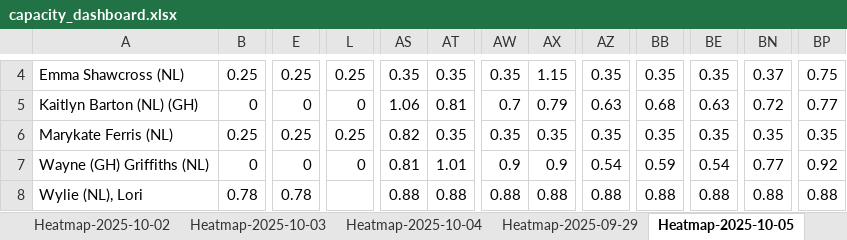
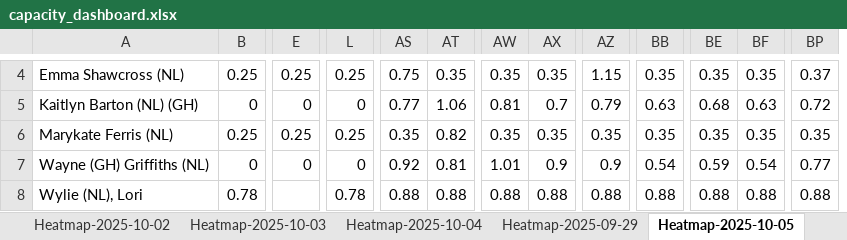
Before and after one commit to Mustansar-tech/CareCapacity, an Excel workbook: capacity_dashboard.xlsx, sheet Heatmap-2025-10-05, drawn as a sheet; only a part is shown, gaps mark what is left out; values as stored, in another font and other column widths than the file's, no borders; removed rows and columns are numbered as before the commit, all else as after; the diff covers the shown part only; the diff names each change by its address in the sheet, - before the commit and + after, or states it on an @@ line.

```diff
--- a/capacity_dashboard.xlsx (sheet Heatmap-2025-10-05)
+++ b/capacity_dashboard.xlsx (sheet Heatmap-2025-10-05)
+column BF, rows 4-8: 0.35 | 0.63 | 0.35 | 0.54 | 0.88
-column BN, rows 4-8: 0.37 | 0.72 | 0.35 | 0.77 | 0.88
-AS4: 0.35
+AS4: 0.75
-AX4: 1.15
+AX4: 0.35
-AZ4: 0.35
+AZ4: 1.15
-BP4: 0.75
+BP4: 0.37
-AS5: 1.06
+AS5: 0.77
-AT5: 0.81
+AT5: 1.06
-AW5: 0.7
+AW5: 0.81
-AX5: 0.79
+AX5: 0.7
-AZ5: 0.63
+AZ5: 0.79
-BB5: 0.68
+BB5: 0.63
-BE5: 0.63
+BE5: 0.68
-BP5: 0.77
+BP5: 0.72
-AS6: 0.82
+AS6: 0.35
-AT6: 0.35
+AT6: 0.82
-AS7: 0.81
+AS7: 0.92
-AT7: 1.01
+AT7: 0.81
-AW7: 0.9
+AW7: 1.01
-AZ7: 0.54
+AZ7: 0.9
-BB7: 0.59
+BB7: 0.54
-BE7: 0.54
+BE7: 0.59
-BP7: 0.92
+BP7: 0.77
-E8: 0.78
+E8: (empty)
-L8: (empty)
+L8: 0.78
```
Also changed, not shown: 34 edited cells elsewhere in this sheet, sheet EmployeeFit, sheet Heatmap-2025-10-04, sheet Heatmap-2025-09-29, sheet Heatmap-2025-09-30, sheet Heatmap-2025-10-02, sheet Heatmap-2025-10-03, 1 more sheet, 2 other files.
